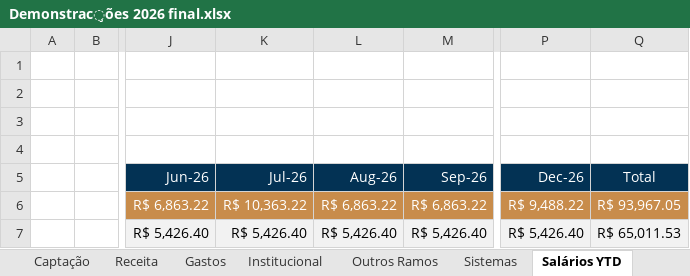
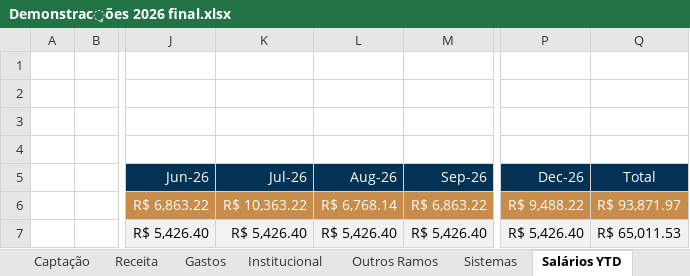
Before and after one commit to victorgaioso/andlz-dashboard, an Excel workbook: Demonstrações 2026 final.xlsx, sheet Salários YTD, drawn as a sheet; only a part is shown, gaps mark what is left out; values as stored, in another font and other column widths than the file's, no borders; the diff covers the shown part only; the diff names each change by its address in the sheet, - before the commit and + after, or states it on an @@ line.

```diff
--- a/Demonstrações 2026 final.xlsx (sheet Salários YTD)
+++ b/Demonstrações 2026 final.xlsx (sheet Salários YTD)
-L6 (Aug-26): R$ 6,863.22
+L6 (Aug-26): R$ 6,768.14
-Q6 (Total): R$ 93,967.05
+Q6 (Total): R$ 93,871.97
```
Also changed, not shown: 22 edited cells elsewhere in this sheet, sheet Receita, sheet Gastos, sheet Orçamento 2026, sheet Projeção, sheet Consolidated, sheet CRR, 7 more sheets, formulas that keep their value, hidden cells, charts or pictures.
